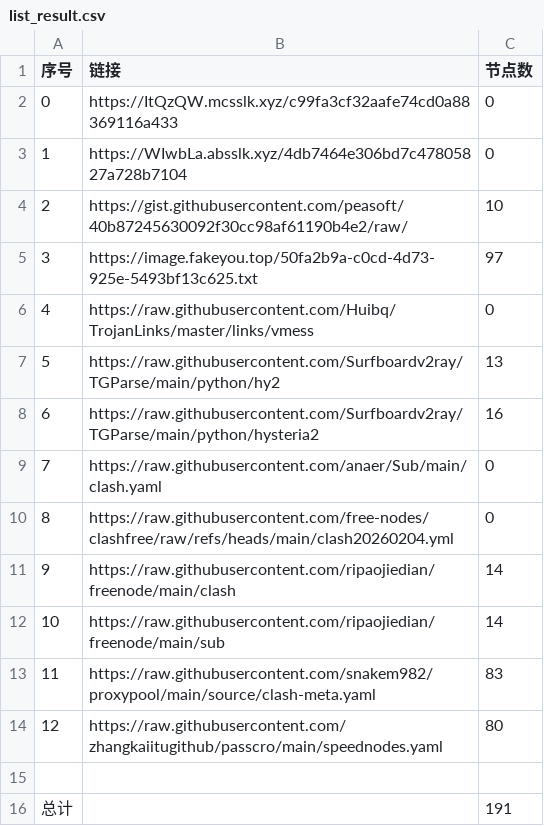
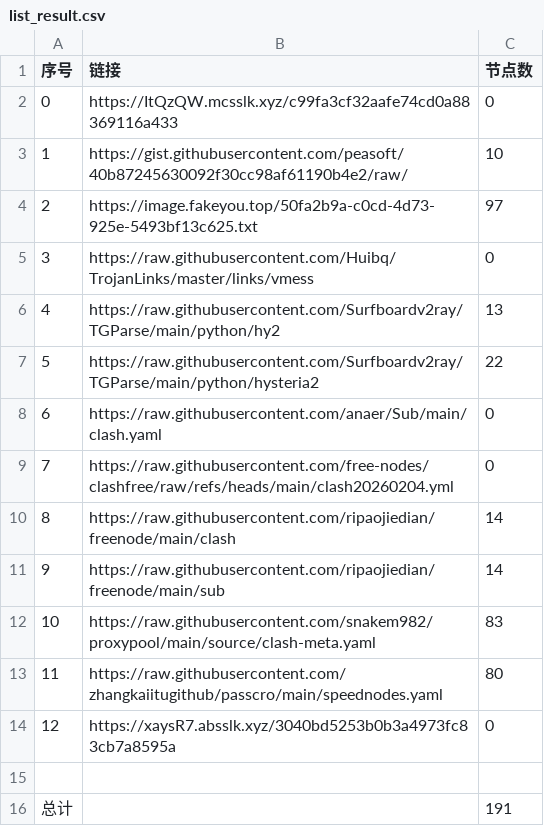
Before and after one commit to ResonanceForge/NoMoreWalls, a CSV file: list_result.csv, drawn as a sheet; removed rows and columns are numbered as before the commit, all else as after; the diff names each change by its address in the sheet, - before the commit and + after, or states it on an @@ line.

```diff
--- a/list_result.csv
+++ b/list_result.csv
-row 3: 1 | https://WIwbLa.absslk.xyz/4db7464e306bd7c47805827a728b7104 | 0
@@ column A (序号) renumbered between rows 3 and 13 @@
-C7 (节点数): 16
+C7 (节点数): 22
+row 14: 12 | https://xaysR7.absslk.xyz/3040bd5253b0b3a4973fc83cb7a8595a | 0
```
Also changed, not shown: 13 other files.
